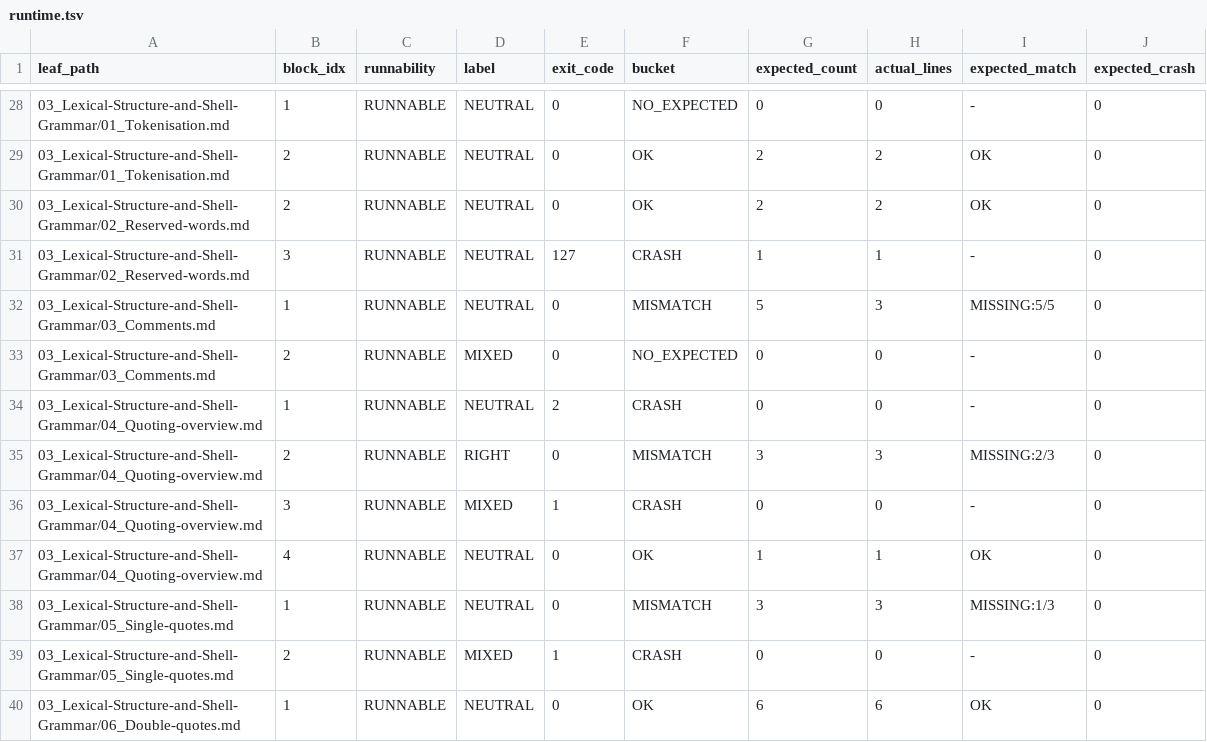
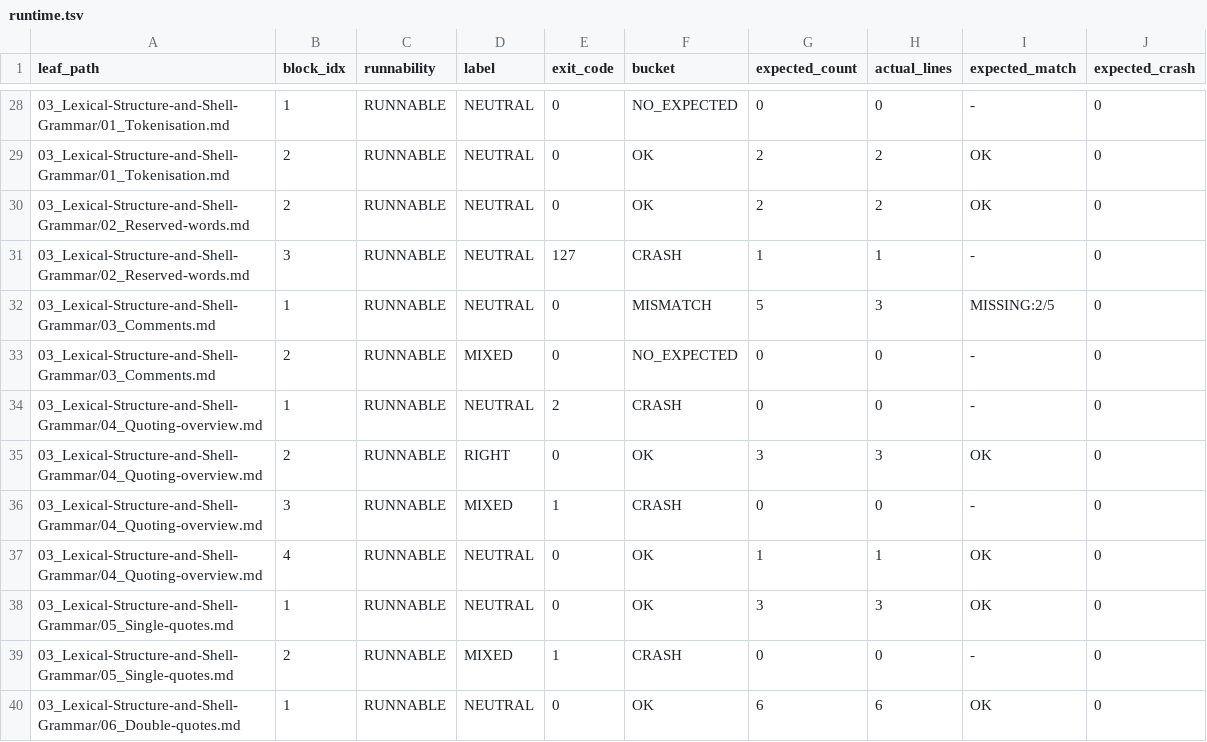
Before and after one commit to OkusiAssociates/bash-coding-standard, a TSV file: docs/BCS-Bash-Ref/.audit/findings/runtime.tsv, drawn as a sheet; only a part is shown, gaps mark what is left out; the diff covers the shown part only.

Commit message:
docs(bash-ref): refresh audit findings after Phase 6 + matcher hardening
Final findings refresh for this audit pass.

inventory.tsv: 701 blocks (335 with `# ⇒` annotations, up from 287
before the extractor's annotation-detect regex was relaxed).

shellcheck.tsv: ~510 findings; 0 residual FIX_BLOCK after Phase 5 fixes.

runtime.tsv: 497 RUNNABLE-block executions:
  64 OK / 211 CRASH / 97 MISMATCH / 106 NO_EXPECTED /
  14 MISSING_ANNOT / 4 TIMEOUT (polling/signal-bound demos)

dispositions-augmented.tsv: per-finding action class.

```diff
--- a/docs/BCS-Bash-Ref/.audit/findings/runtime.tsv
+++ b/docs/BCS-Bash-Ref/.audit/findings/runtime.tsv
@@ -31,9 +31,9 @@ leaf_path	block_idx	runnability	label	exit_code	bucket	expected_count	actual_lin
 03_Lexical-Structure-and-Shell-Grammar/02_Reserved-words.md	3	RUNNABLE	NEUTRAL	127	CRASH	1	1	-	0
-03_Lexical-Structure-and-Shell-Grammar/03_Comments.md	1	RUNNABLE	NEUTRAL	0	MISMATCH	5	3	MISSING:5/5	0
+03_Lexical-Structure-and-Shell-Grammar/03_Comments.md	1	RUNNABLE	NEUTRAL	0	MISMATCH	5	3	MISSING:2/5	0
 03_Lexical-Structure-and-Shell-Grammar/03_Comments.md	2	RUNNABLE	MIXED	0	NO_EXPECTED	0	0	-	0
 03_Lexical-Structure-and-Shell-Grammar/04_Quoting-overview.md	1	RUNNABLE	NEUTRAL	2	CRASH	0	0	-	0
-03_Lexical-Structure-and-Shell-Grammar/04_Quoting-overview.md	2	RUNNABLE	RIGHT	0	MISMATCH	3	3	MISSING:2/3	0
+03_Lexical-Structure-and-Shell-Grammar/04_Quoting-overview.md	2	RUNNABLE	RIGHT	0	OK	3	3	OK	0
 03_Lexical-Structure-and-Shell-Grammar/04_Quoting-overview.md	3	RUNNABLE	MIXED	1	CRASH	0	0	-	0
 03_Lexical-Structure-and-Shell-Grammar/04_Quoting-overview.md	4	RUNNABLE	NEUTRAL	0	OK	1	1	OK	0
-03_Lexical-Structure-and-Shell-Grammar/05_Single-quotes.md	1	RUNNABLE	NEUTRAL	0	MISMATCH	3	3	MISSING:1/3	0
+03_Lexical-Structure-and-Shell-Grammar/05_Single-quotes.md	1	RUNNABLE	NEUTRAL	0	OK	3	3	OK	0
 03_Lexical-Structure-and-Shell-Grammar/05_Single-quotes.md	2	RUNNABLE	MIXED	1	CRASH	0	0	-	0
```
Also changed, not shown: 57 edited cells elsewhere in this file, docs/BCS-Bash-Ref/.audit/findings/dispositions-augmented.tsv, docs/BCS-Bash-Ref/.audit/findings/inventory.tsv, 1 other file.
